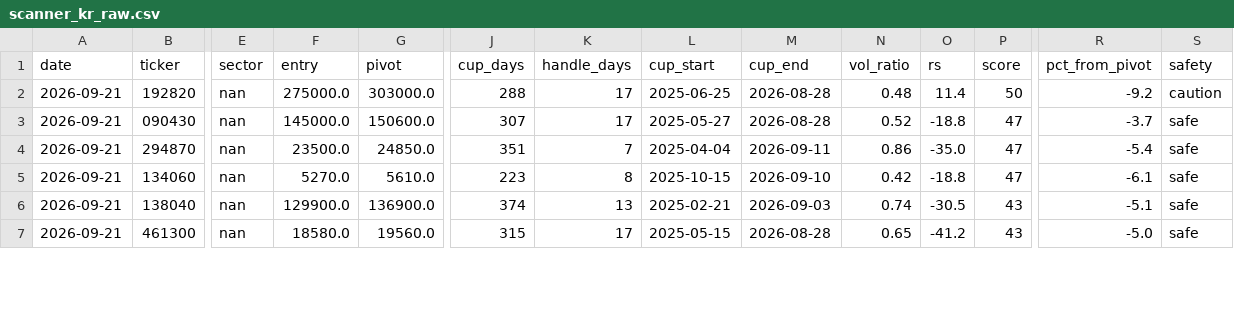
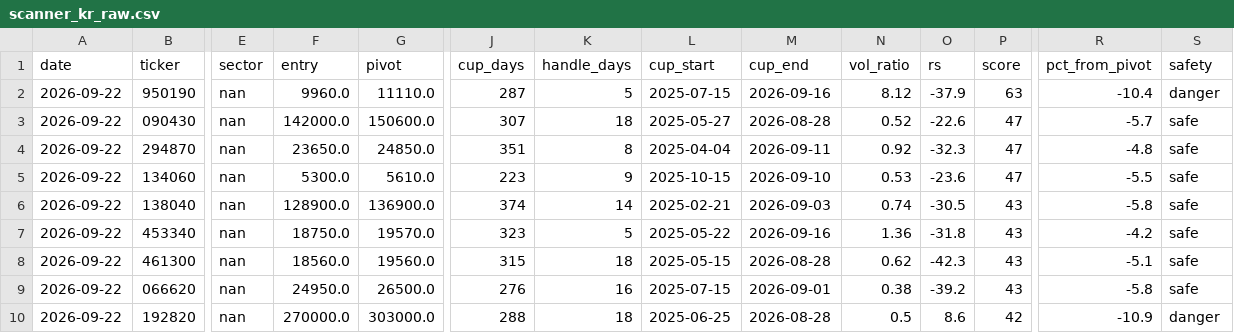
Before and after one commit to sosonamso/engi_stock_ai, a CSV file: scanner_kr_raw.csv, drawn as a sheet; only a part is shown, gaps mark what is left out; removed rows and columns are numbered as before the commit, all else as after; rows hold the shown columns only; the diff covers the shown part only; the diff names each change by its address in the sheet, - before the commit and + after, or states it on an @@ line.

```diff
--- a/scanner_kr_raw.csv
+++ b/scanner_kr_raw.csv
-row 2: 2026-09-21 | 192820 | nan | 275000.0 | 303000.0 | 288 | 17 | 2025-06-25 | 2026-08-28 | 0.48 | 11.4 | 50 | -9.2 | caution
+row 2: 2026-09-22 | 950190 | nan | 9960.0 | 11110.0 | 287 | 5 | 2025-07-15 | 2026-09-16 | 8.12 | -37.9 | 63 | -10.4 | danger
-A3:A6 (date): 2026-09-21
+A3:A6 (date): 2026-09-22
-F3 (entry): 145000.0
+F3 (entry): 142000.0
-K3 (handle_days): 17
+K3 (handle_days): 18
-O3 (rs): -18.8
+O3 (rs): -22.6
-R3 (pct_from_pivot): -3.7
+R3 (pct_from_pivot): -5.7
-F4 (entry): 23500.0
+F4 (entry): 23650.0
-K4 (handle_days): 7
+K4 (handle_days): 8
-N4 (vol_ratio): 0.86
+N4 (vol_ratio): 0.92
-O4 (rs): -35.0
+O4 (rs): -32.3
-R4 (pct_from_pivot): -5.4
+R4 (pct_from_pivot): -4.8
-F5 (entry): 5270.0
+F5 (entry): 5300.0
-K5 (handle_days): 8
+K5 (handle_days): 9
-N5 (vol_ratio): 0.42
+N5 (vol_ratio): 0.53
-O5 (rs): -18.8
+O5 (rs): -23.6
-R5 (pct_from_pivot): -6.1
+R5 (pct_from_pivot): -5.5
-F6 (entry): 129900.0
+F6 (entry): 128900.0
-K6 (handle_days): 13
+K6 (handle_days): 14
-R6 (pct_from_pivot): -5.1
+R6 (pct_from_pivot): -5.8
+row 7: 2026-09-22 | 453340 | nan | 18750.0 | 19570.0 | 323 | 5 | 2025-05-22 | 2026-09-16 | 1.36 | -31.8 | 43 | -4.2 | safe
-A8 (date): 2026-09-21
+A8 (date): 2026-09-22
-F8 (entry): 18580.0
+F8 (entry): 18560.0
-K8 (handle_days): 17
+K8 (handle_days): 18
-N8 (vol_ratio): 0.65
+N8 (vol_ratio): 0.62
-O8 (rs): -41.2
+O8 (rs): -42.3
-R8 (pct_from_pivot): -5.0
+R8 (pct_from_pivot): -5.1
+row 9: 2026-09-22 | 066620 | nan | 24950.0 | 26500.0 | 276 | 16 | 2025-07-15 | 2026-09-01 | 0.38 | -39.2 | 43 | -5.8 | safe
+row 10: 2026-09-22 | 192820 | nan | 270000.0 | 303000.0 | 288 | 18 | 2025-06-25 | 2026-08-28 | 0.5 | 8.6 | 42 | -10.9 | danger
```
Also changed, not shown: 24 edited cells elsewhere in this file, scanner_kr_all.csv.
